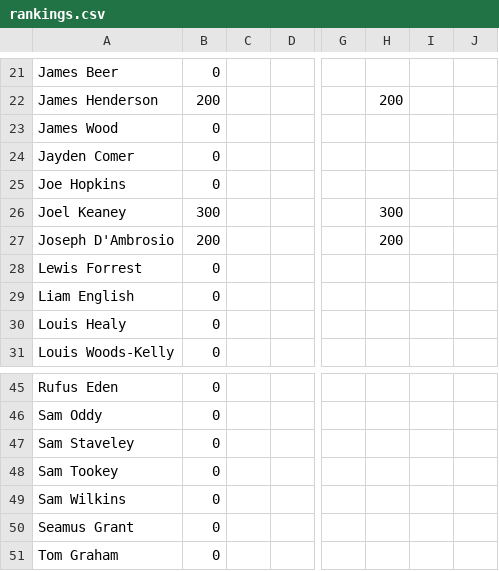
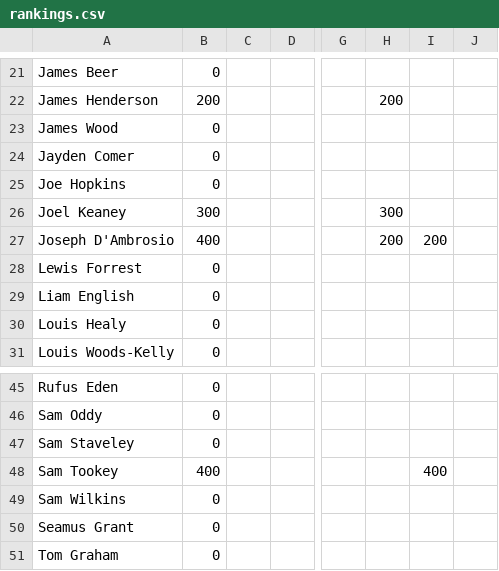
Before and after one commit to guinnoooo/uosdarts, a CSV file: assets/data/rankings.csv, drawn as a sheet; only a part is shown, gaps mark what is left out; the diff covers the shown part only; the diff names each change by its address in the sheet, - before the commit and + after, or states it on an @@ line.

```diff
--- a/assets/data/rankings.csv
+++ b/assets/data/rankings.csv
-B27: 200
+B27: 400
-I27: (empty)
+I27: 200
-B48: 0
+B48: 400
-I48: (empty)
+I48: 400
```
Also changed, not shown: 5 added rows, 1 removed row and 21 edited cells elsewhere in this file, 10 other files.
